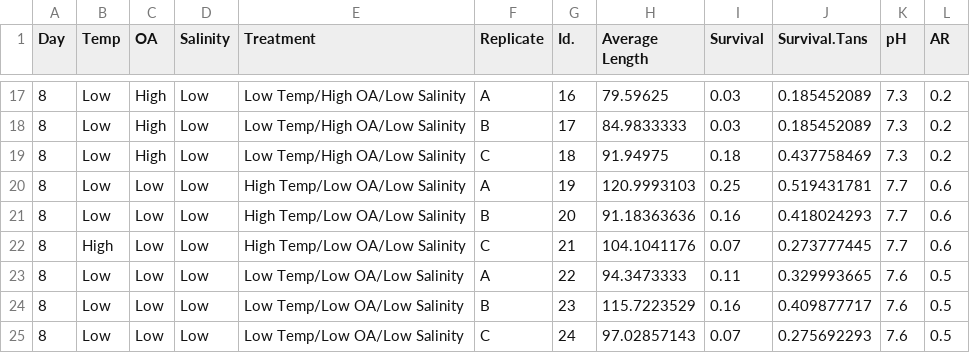
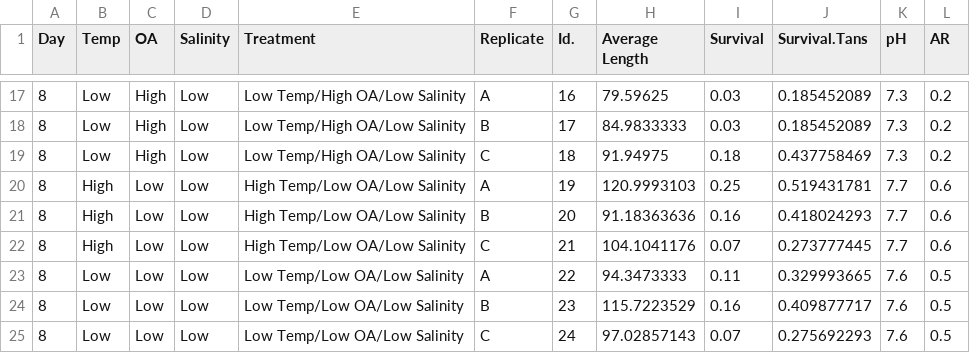
Before and after one commit to NEFSC/EAD-ASEB-Cvirginica_multistressor, a CSV file: RAnalysis/Data/Length_Survival/LengthSurvival_master.csv, drawn as a sheet; only a part is shown, gaps mark what is left out.

Commit message:
edit master survival data - typo

```diff
--- a/RAnalysis/Data/Length_Survival/LengthSurvival_master.csv
+++ b/RAnalysis/Data/Length_Survival/LengthSurvival_master.csv
@@ -19,4 +19,4 @@ Day,Temp,OA,Salinity,Treatment,Replicate,Id.,Average Length,Survival,Survival.Ta
 8,Low,High,Low,Low Temp/High OA/Low Salinity,C,18,91.94975,0.18,0.437758469,7.3,0.2
-8,Low,Low,Low,High Temp/Low OA/Low Salinity,A,19,120.9993103,0.25,0.519431781,7.7,0.6
-8,Low,Low,Low,High Temp/Low OA/Low Salinity,B,20,91.18363636,0.16,0.418024293,7.7,0.6
+8,High,Low,Low,High Temp/Low OA/Low Salinity,A,19,120.9993103,0.25,0.519431781,7.7,0.6
+8,High,Low,Low,High Temp/Low OA/Low Salinity,B,20,91.18363636,0.16,0.418024293,7.7,0.6
 8,High,Low,Low,High Temp/Low OA/Low Salinity,C,21,104.1041176,0.07,0.273777445,7.7,0.6
```
